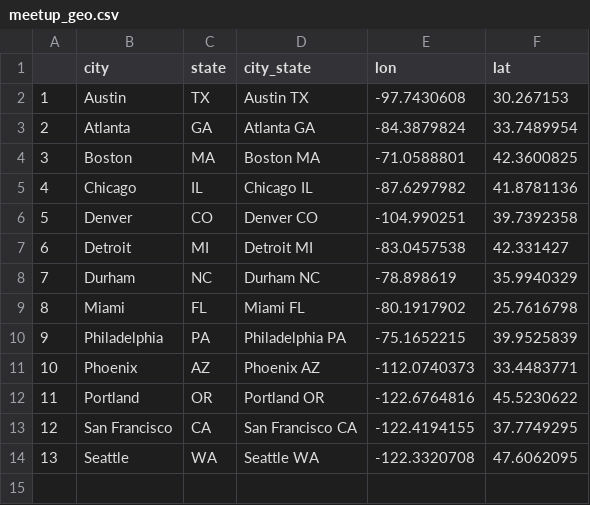
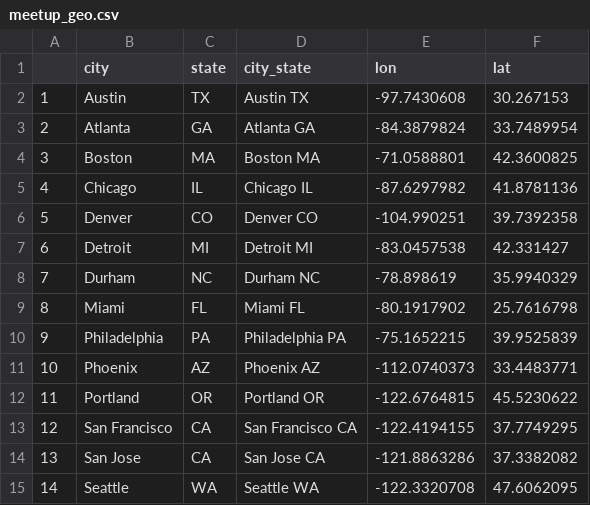
Before and after one commit to countering-bean-counting/bonnyci_meatmap, a CSV file: analysis/01_meetup_api_discovery/new_contributor_onboarding/tech_meetups/meetup_geo.csv, drawn as a sheet; addresses are those after the commit; the diff names each change by its address in the sheet, - before the commit and + after, or states it on an @@ line.

Commit message:
Add metro areas to meetup groups and events
Signed-off-by: Augustina Ragwitz <augustina.ragwitz@ibm.com>

```diff
--- a/analysis/01_meetup_api_discovery/new_contributor_onboarding/tech_meetups/meetup_geo.csv
+++ b/analysis/01_meetup_api_discovery/new_contributor_onboarding/tech_meetups/meetup_geo.csv
-E12 (lon): -122.6764816
+E12 (lon): -122.6764815
+row 14: 13 | San Jose | CA | San Jose CA | -121.8863286 | 37.3382082
@@ column A renumbered from row 15 down @@
```
Also changed, not shown: 4 other files.
